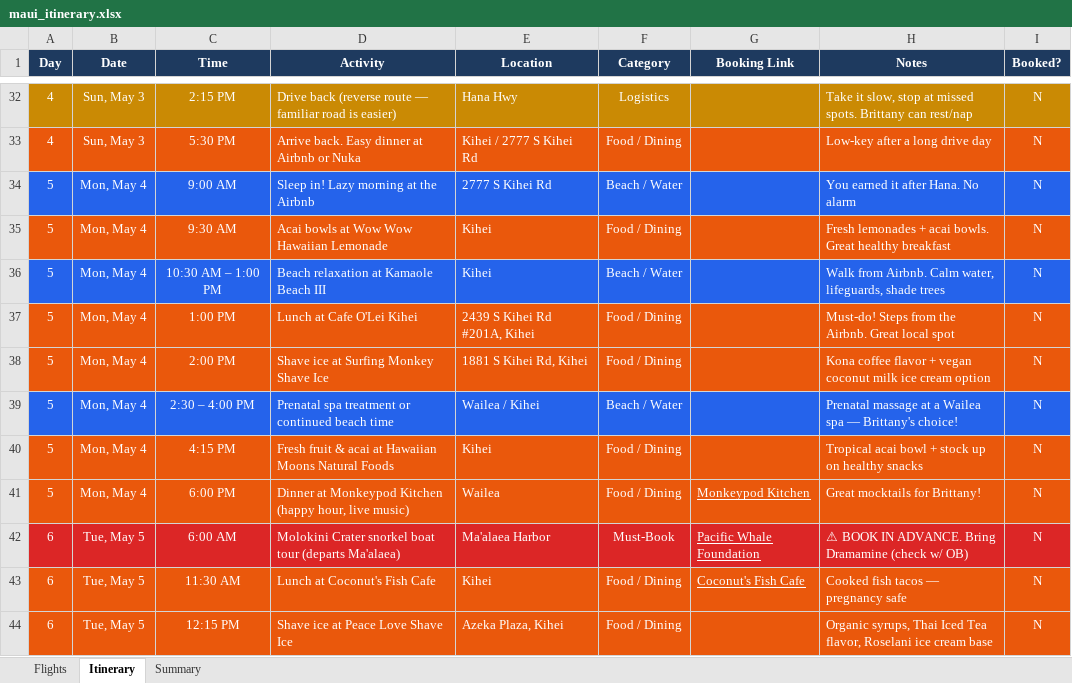
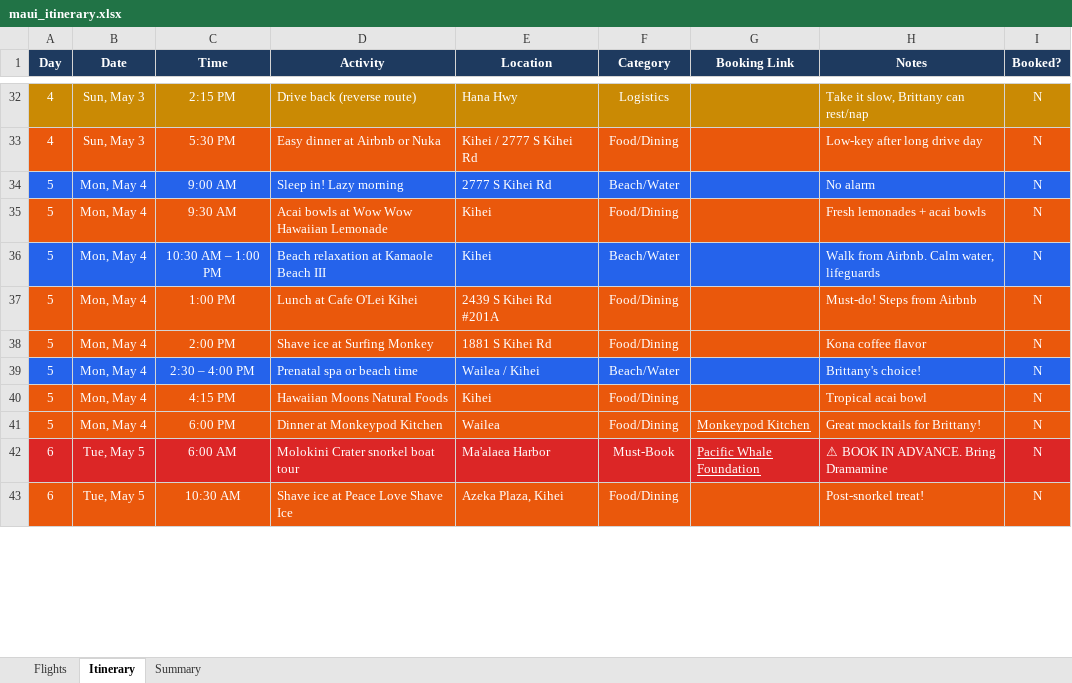
Before and after one commit to csw-research/maui-trip-2026, an Excel workbook: maui_itinerary.xlsx, sheet Itinerary, drawn as a sheet; only a part is shown, gaps mark what is left out; values as stored, in another font and other column widths than the file's, no borders; conditional formats not drawn; removed rows and columns are numbered as before the commit, all else as after; the diff covers the shown part only; the diff names each change by its address in the sheet, - before the commit and + after, or states it on an @@ line.

```diff
--- a/maui_itinerary.xlsx (sheet Itinerary)
+++ b/maui_itinerary.xlsx (sheet Itinerary)
-D32 (Activity): Drive back (reverse route — familiar road is easier)
+D32 (Activity): Drive back (reverse route)
-H32 (Notes): …it slow, stop at missed spots. Brittany can…
+H32 (Notes): …it slow, Brittany can…
-D33 (Activity): Arrive back. Easy dinner at Airbnb or Nuka
+D33 (Activity): Easy dinner at Airbnb or Nuka
-F33 (Category): Food / Dining
+F33 (Category): Food/Dining
-H33 (Notes): Low-key after a long drive day
+H33 (Notes): Low-key after long drive day
-D34 (Activity): Sleep in! Lazy morning at the Airbnb
+D34 (Activity): Sleep in! Lazy morning
-F34 (Category): Beach / Water
+F34 (Category): Beach/Water
-H34 (Notes): You earned it after Hana. No alarm
+H34 (Notes): No alarm
-F35 (Category): Food / Dining
+F35 (Category): Food/Dining
-H35 (Notes): Fresh lemonades + acai bowls. Great healthy breakfast
+H35 (Notes): Fresh lemonades + acai bowls
-F36 (Category): Beach / Water
+F36 (Category): Beach/Water
-H36 (Notes): …Calm water, lifeguards, shade trees
+H36 (Notes): …Calm water, lifeguards
-E37 (Location): 2439 S Kihei Rd #201A, Kihei
+E37 (Location): 2439 S Kihei Rd #201A
-F37:F38 (Category): Food / Dining
+F37:F38 (Category): Food/Dining
-H37 (Notes): Must-do! Steps from the Airbnb. Great local spot
+H37 (Notes): Must-do! Steps from Airbnb
-D38 (Activity): Shave ice at Surfing Monkey Shave Ice
+D38 (Activity): Shave ice at Surfing Monkey
-E38 (Location): 1881 S Kihei Rd, Kihei
+E38 (Location): 1881 S Kihei Rd
-H38 (Notes): Kona coffee flavor + vegan coconut milk ice cream option
+H38 (Notes): Kona coffee flavor
-D39 (Activity): Prenatal spa treatment or continued beach time
+D39 (Activity): Prenatal spa or beach time
-F39 (Category): Beach / Water
+F39 (Category): Beach/Water
-H39 (Notes): Prenatal massage at a Wailea spa — Brittany's choice!
+H39 (Notes): Brittany's choice!
-D40 (Activity): Fresh fruit & acai at Hawaiian Moons Natural Foods
+D40 (Activity): Hawaiian Moons Natural Foods
-F40:F41 (Category): Food / Dining
+F40:F41 (Category): Food/Dining
-H40 (Notes): Tropical acai bowl + stock up on healthy snacks
+H40 (Notes): Tropical acai bowl
-D41 (Activity): Dinner at Monkeypod Kitchen (happy hour, live music)
+D41 (Activity): Dinner at Monkeypod Kitchen
-D42 (Activity): Molokini Crater snorkel boat tour (departs Ma'alaea)
+D42 (Activity): Molokini Crater snorkel boat tour
-H42 (Notes): ⚠ BOOK IN ADVANCE. Bring Dramamine (check w/ OB)
+H42 (Notes): ⚠ BOOK IN ADVANCE. Bring Dramamine
-row 43: 6 | Tue, May 5 | 11:30 AM | Lunch at Coconut's Fish Cafe | Kihei | Food / Dining | Coconut's Fish Cafe | Cooked fish tacos — pregnancy safe | N
-C43 (Time): 12:15 PM
+C43 (Time): 10:30 AM
-F43 (Category): Food / Dining
+F43 (Category): Food/Dining
-H43 (Notes): Organic syrups, Thai Iced Tea flavor, Roselani ice cream base
+H43 (Notes): Post-snorkel treat!
```
Also changed, not shown: 1 added row, 123 edited cells and cell formats elsewhere in this sheet, sheet Summary, 1 other file.
